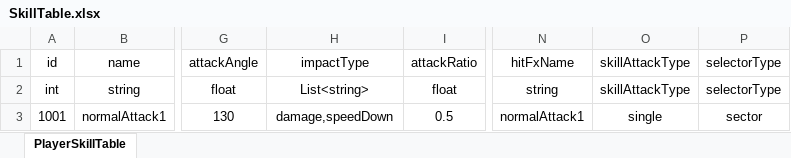
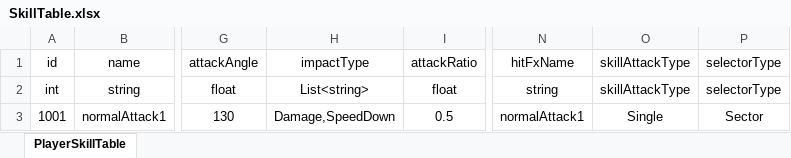
Before and after one commit to Taramesu/RPG-GameClient, an Excel workbook: Assets/Excel/SkillTable.xlsx, sheet PlayerSkillTable, drawn as a sheet; only a part is shown, gaps mark what is left out; values as stored, in another font and other column widths than the file's, no borders; the diff names each change by its address in the sheet, - before the commit and + after, or states it on an @@ line.

```diff
--- a/Assets/Excel/SkillTable.xlsx (sheet PlayerSkillTable)
+++ b/Assets/Excel/SkillTable.xlsx (sheet PlayerSkillTable)
-H3: damage,speedDown
+H3: Damage,SpeedDown
-O3: single
+O3: Single
-P3: sector
+P3: Sector
```
Also changed, not shown: 37 other files.
